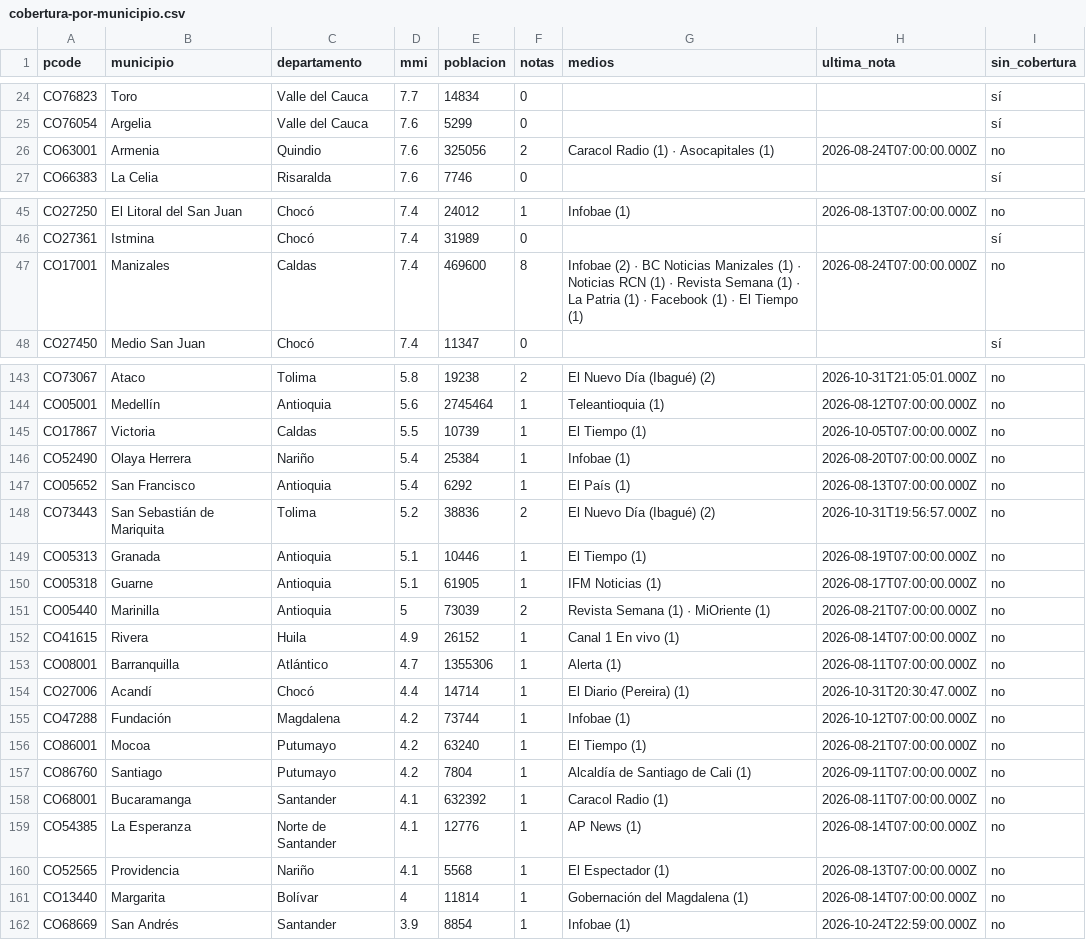
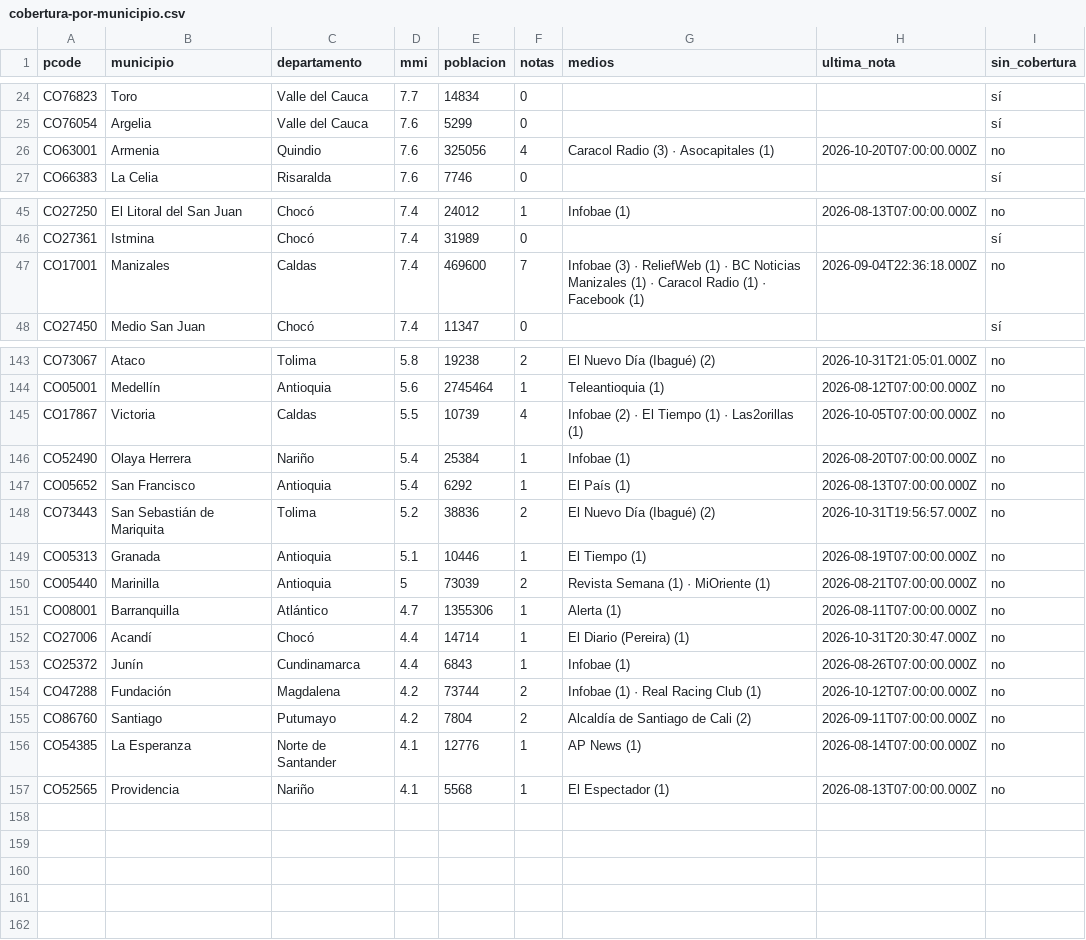
Before and after one commit to YesidAlmanzaGamba/report_cali, a CSV file: data/export/cobertura-por-municipio.csv, drawn as a sheet; only a part is shown, gaps mark what is left out; the diff covers the shown part only.

```diff
--- a/data/export/cobertura-por-municipio.csv
+++ b/data/export/cobertura-por-municipio.csv
@@ -25,3 +25,3 @@ CO76823,Toro,Valle del Cauca,7.7,14834,0,,,sí
 CO76054,Argelia,Valle del Cauca,7.6,5299,0,,,sí
-CO63001,Armenia,Quindio,7.6,325056,2,Caracol Radio (1) · Asocapitales (1),2026-08-24T07:00:00.000Z,no
+CO63001,Armenia,Quindio,7.6,325056,4,Caracol Radio (3) · Asocapitales (1),2026-10-20T07:00:00.000Z,no
 CO66383,La Celia,Risaralda,7.6,7746,0,,,sí
@@ -46,3 +46,3 @@ CO27250,El Litoral del San Juan,Chocó,7.4,24012,1,Infobae (1),2026-08-13T07:00:
 CO27361,Istmina,Chocó,7.4,31989,0,,,sí
-CO17001,Manizales,Caldas,7.4,469600,8,Infobae (2) · BC Noticias Manizales (1) · Noticias RCN (1) · Revista Semana (1) · La Patria (1) · Facebook (1) · El Tiempo (1),2026-08-24T07:00:00.000Z,no
+CO17001,Manizales,Caldas,7.4,469600,7,Infobae (3) · ReliefWeb (1) · BC Noticias Manizales (1) · Caracol Radio (1) · Facebook (1),2026-09-04T22:36:18.000Z,no
 CO27450,Medio San Juan,Chocó,7.4,11347,0,,,sí
@@ -144,3 +144,3 @@ CO73067,Ataco,Tolima,5.8,19238,2,El Nuevo Día (Ibagué) (2),2026-10-31T21:05:01
 CO05001,Medellín,Antioquia,5.6,2745464,1,Teleantioquia (1),2026-08-12T07:00:00.000Z,no
-CO17867,Victoria,Caldas,5.5,10739,1,El Tiempo (1),2026-10-05T07:00:00.000Z,no
+CO17867,Victoria,Caldas,5.5,10739,4,Infobae (2) · El Tiempo (1) · Las2orillas (1),2026-10-05T07:00:00.000Z,no
 CO52490,Olaya Herrera,Nariño,5.4,25384,1,Infobae (1),2026-08-20T07:00:00.000Z,no
@@ -149,14 +149,9 @@ CO73443,San Sebastián de Mariquita,Tolima,5.2,38836,2,El Nuevo Día (Ibagué) (
 CO05313,Granada,Antioquia,5.1,10446,1,El Tiempo (1),2026-08-19T07:00:00.000Z,no
-CO05318,Guarne,Antioquia,5.1,61905,1,IFM Noticias (1),2026-08-17T07:00:00.000Z,no
 CO05440,Marinilla,Antioquia,5,73039,2,Revista Semana (1) · MiOriente (1),2026-08-21T07:00:00.000Z,no
-CO41615,Rivera,Huila,4.9,26152,1,Canal 1 En vivo (1),2026-08-14T07:00:00.000Z,no
 CO08001,Barranquilla,Atlántico,4.7,1355306,1,Alerta (1),2026-08-11T07:00:00.000Z,no
 CO27006,Acandí,Chocó,4.4,14714,1,El Diario (Pereira) (1),2026-10-31T20:30:47.000Z,no
-CO47288,Fundación,Magdalena,4.2,73744,1,Infobae (1),2026-10-12T07:00:00.000Z,no
-CO86001,Mocoa,Putumayo,4.2,63240,1,El Tiempo (1),2026-08-21T07:00:00.000Z,no
-CO86760,Santiago,Putumayo,4.2,7804,1,Alcaldía de Santiago de Cali (1),2026-09-11T07:00:00.000Z,no
-CO68001,Bucaramanga,Santander,4.1,632392,1,Caracol Radio (1),2026-08-11T07:00:00.000Z,no
+CO25372,Junín,Cundinamarca,4.4,6843,1,Infobae (1),2026-08-26T07:00:00.000Z,no
+CO47288,Fundación,Magdalena,4.2,73744,2,Infobae (1) · Real Racing Club (1),2026-10-12T07:00:00.000Z,no
+CO86760,Santiago,Putumayo,4.2,7804,2,Alcaldía de Santiago de Cali (2),2026-09-11T07:00:00.000Z,no
 CO54385,La Esperanza,Norte de Santander,4.1,12776,1,AP News (1),2026-08-14T07:00:00.000Z,no
 CO52565,Providencia,Nariño,4.1,5568,1,El Espectador (1),2026-08-13T07:00:00.000Z,no
-CO13440,Margarita,Bolívar,4,11814,1,Gobernación del Magdalena (1),2026-08-14T07:00:00.000Z,no
-CO68669,San Andrés,Santander,3.9,8854,1,Infobae (1),2026-10-24T22:59:00.000Z,no
```
Also changed, not shown: 15 edited cells elsewhere in this file, 4 other files.
